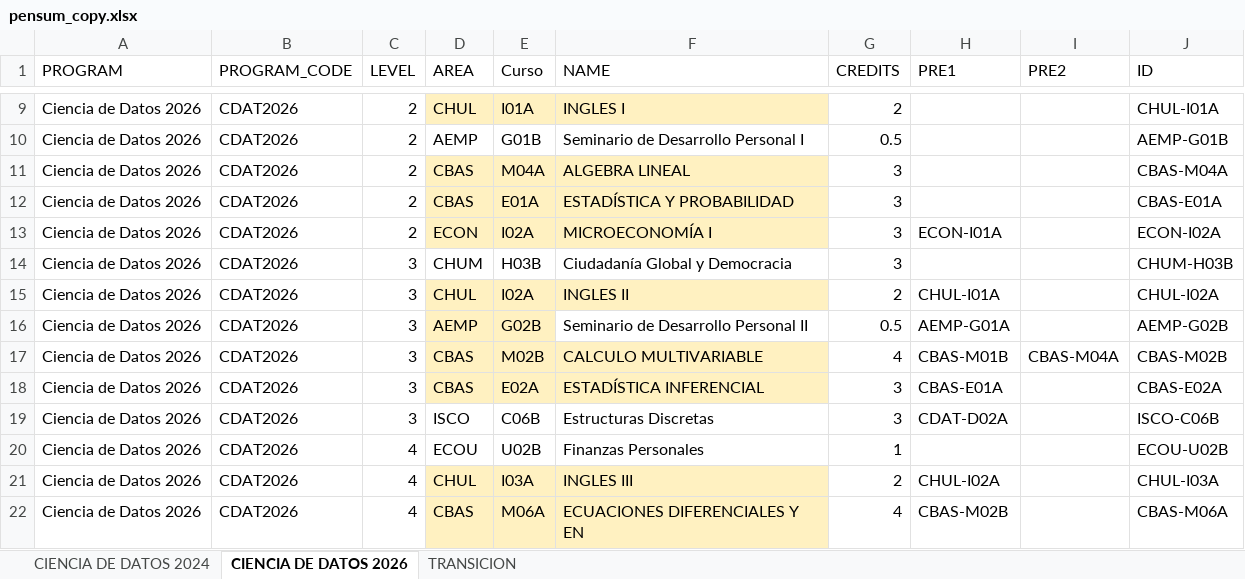
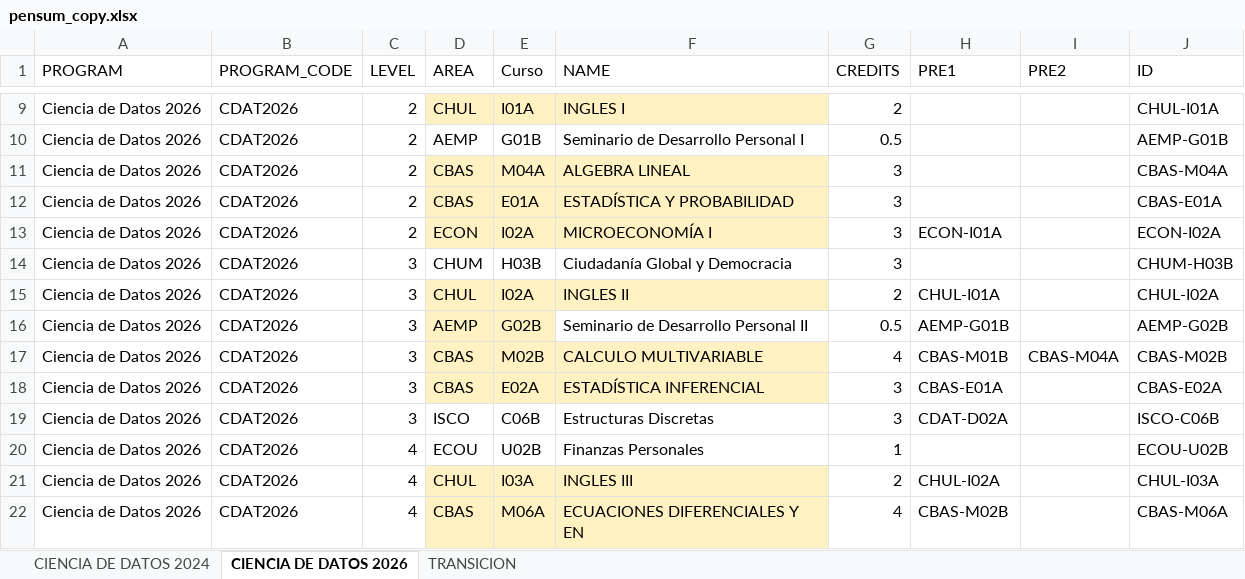
Before and after one commit to sierraporta/Planificador-Interactivo-malla-programa, an Excel workbook: pensum_copy.xlsx, sheet CIENCIA DE DATOS 2026, drawn as a sheet; only a part is shown, gaps mark what is left out; values as stored, in another font and other column widths than the file's, no borders; the diff names each change by its address in the sheet, - before the commit and + after, or states it on an @@ line.

```diff
--- a/pensum_copy.xlsx (sheet CIENCIA DE DATOS 2026)
+++ b/pensum_copy.xlsx (sheet CIENCIA DE DATOS 2026)
-H16 (PRE1): AEMP-G01A
+H16 (PRE1): AEMP-G01B
```
Also changed, not shown: sheet CIENCIA DE DATOS 2024, pensum_copy2.xlsx.
